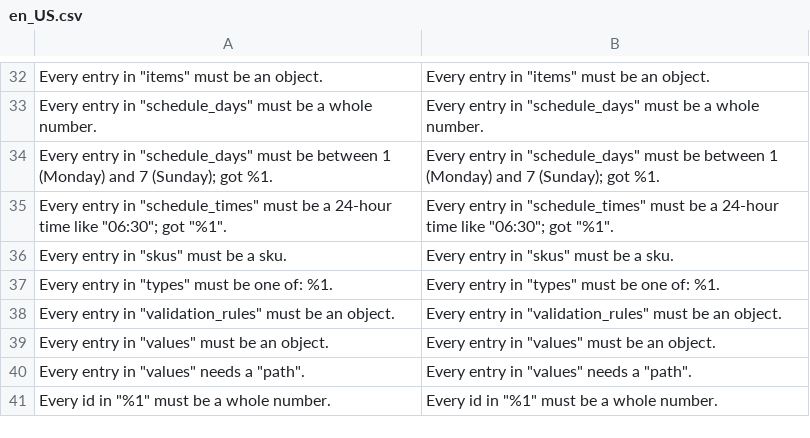
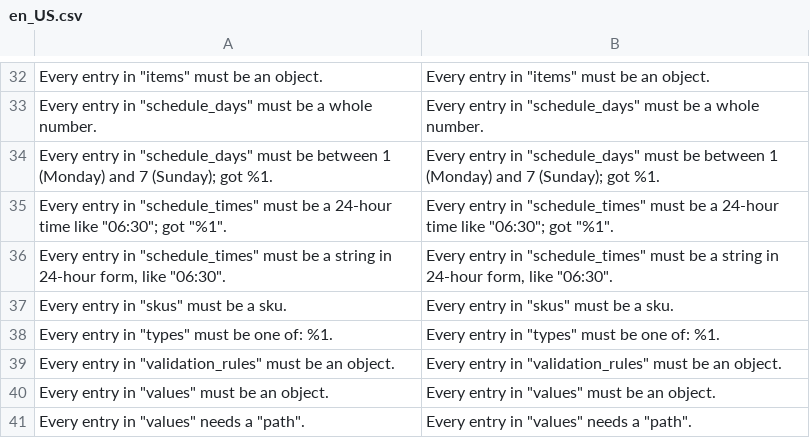
Before and after one commit to magenxcommerce/module-ai-mcp, a CSV file: i18n/en_US.csv, drawn as a sheet; only a part is shown, gaps mark what is left out; the shorter side is filled out with more unchanged rows; the diff names each change by its address in the sheet, - before the commit and + after, or states it on an @@ line.

```diff
--- a/i18n/en_US.csv
+++ b/i18n/en_US.csv
+row 36: Every entry in "schedule_times" must be a string in 24-hour form, like "06:30". | Every entry in "schedule_times" must be a string in 24-hour form, like "06:30".
```
Also changed, not shown: 2 other files.
